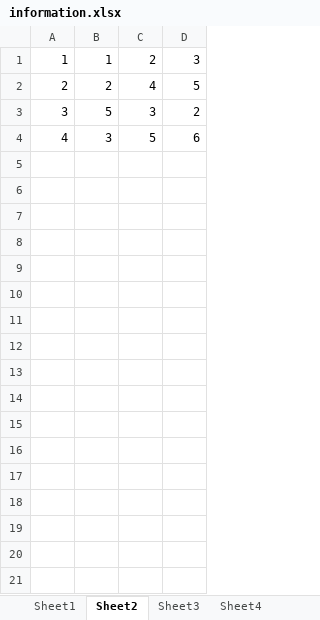
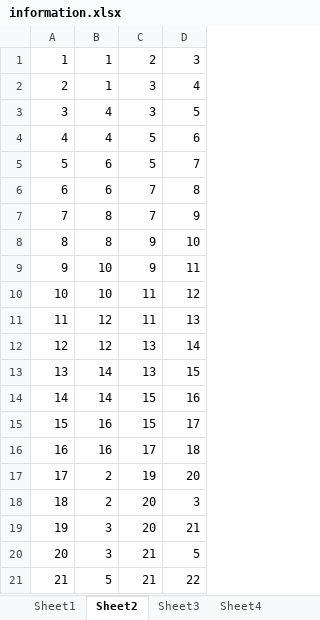
Before and after one commit to zhangxc097/finite-element, an Excel workbook: information.xlsx, sheet Sheet2, drawn as a sheet; only a part is shown; values as stored, in another font and other column widths than the file's, no borders; the diff covers the shown part only; the diff names each change by its address in the sheet, - before the commit and + after, or states it on an @@ line.

```diff
--- a/information.xlsx (sheet Sheet2)
+++ b/information.xlsx (sheet Sheet2)
-B2: 2
+B2: 1
-C2: 4
+C2: 3
-D2: 5
+D2: 4
-B3: 5
+B3: 4
-D3: 2
+D3: 5
-B4: 3
+B4: 4
+row 5: 5 | 6 | 5 | 7
+row 6: 6 | 6 | 7 | 8
+row 7: 7 | 8 | 7 | 9
+row 8: 8 | 8 | 9 | 10
+row 9: 9 | 10 | 9 | 11
+row 10: 10 | 10 | 11 | 12
+row 11: 11 | 12 | 11 | 13
+row 12: 12 | 12 | 13 | 14
+row 13: 13 | 14 | 13 | 15
+row 14: 14 | 14 | 15 | 16
+row 15: 15 | 16 | 15 | 17
+row 16: 16 | 16 | 17 | 18
+row 17: 17 | 2 | 19 | 20
+row 18: 18 | 2 | 20 | 3
+row 19: 19 | 3 | 20 | 21
+row 20: 20 | 3 | 21 | 5
+row 21: 21 | 5 | 21 | 22
```
Also changed, not shown: 11 added rows elsewhere in this sheet, sheet Sheet3, sheet Sheet1, sheet Sheet4, 7 other files.
